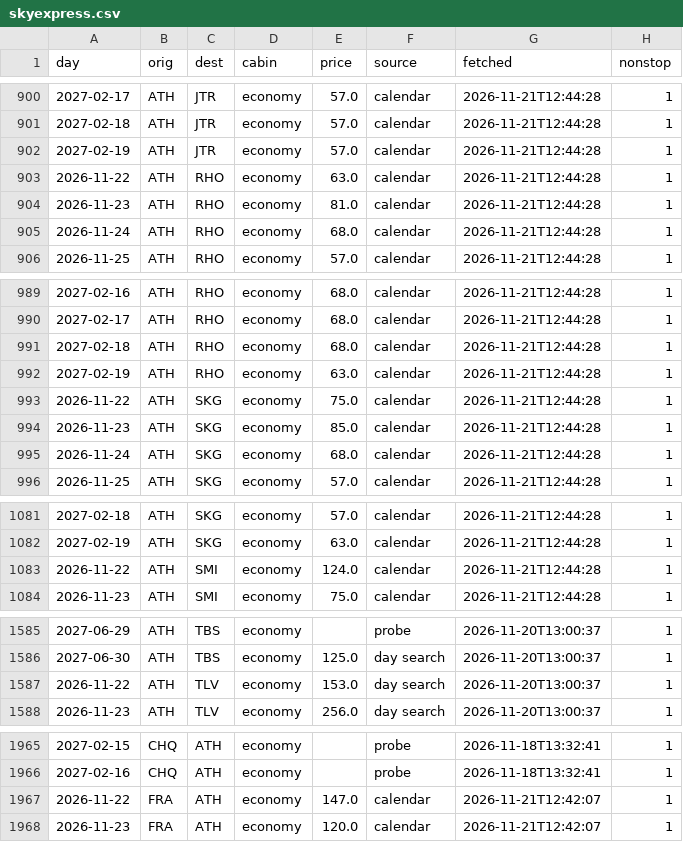
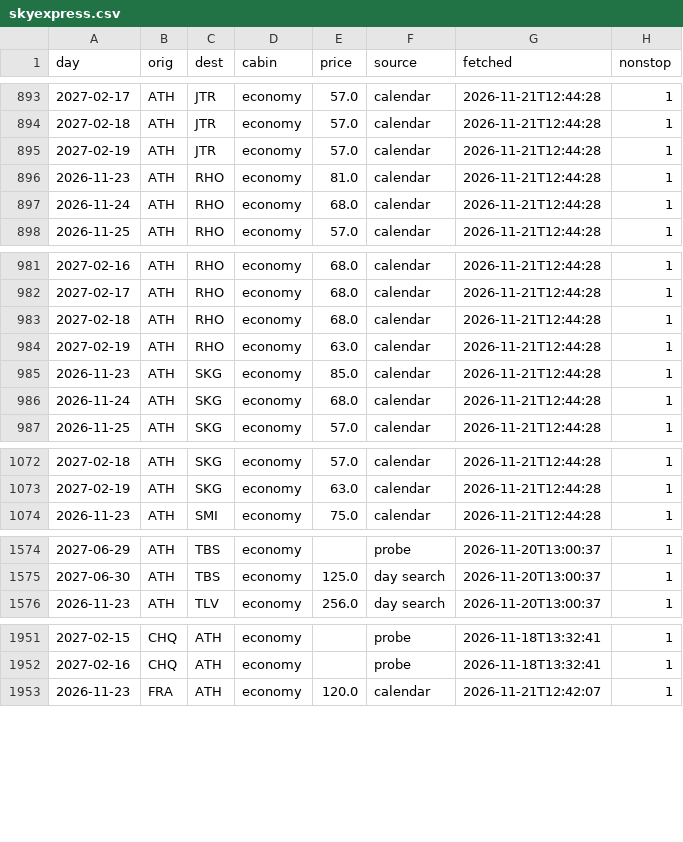
Before and after one commit to Am015-dev/AegeanBook, a CSV file: data/skyexpress.csv, drawn as a sheet; only a part is shown, gaps mark what is left out; the diff covers the shown part only.

```diff
--- a/data/skyexpress.csv
+++ b/data/skyexpress.csv
@@ -902,3 +895,2 @@ day,orig,dest,cabin,price,source,fetched,nonstop
 2027-02-19,ATH,JTR,economy,57.0,calendar,2026-11-21T12:44:28,1
-2026-11-22,ATH,RHO,economy,63.0,calendar,2026-11-21T12:44:28,1
 2026-11-23,ATH,RHO,economy,81.0,calendar,2026-11-21T12:44:28,1
@@ -992,3 +984,2 @@ day,orig,dest,cabin,price,source,fetched,nonstop
 2027-02-19,ATH,RHO,economy,63.0,calendar,2026-11-21T12:44:28,1
-2026-11-22,ATH,SKG,economy,75.0,calendar,2026-11-21T12:44:28,1
 2026-11-23,ATH,SKG,economy,85.0,calendar,2026-11-21T12:44:28,1
@@ -1082,3 +1073,2 @@ day,orig,dest,cabin,price,source,fetched,nonstop
 2027-02-19,ATH,SKG,economy,63.0,calendar,2026-11-21T12:44:28,1
-2026-11-22,ATH,SMI,economy,124.0,calendar,2026-11-21T12:44:28,1
 2026-11-23,ATH,SMI,economy,75.0,calendar,2026-11-21T12:44:28,1
@@ -1586,3 +1575,2 @@ day,orig,dest,cabin,price,source,fetched,nonstop
 2027-06-30,ATH,TBS,economy,125.0,day search,2026-11-20T13:00:37,1
-2026-11-22,ATH,TLV,economy,153.0,day search,2026-11-20T13:00:37,1
 2026-11-23,ATH,TLV,economy,256.0,day search,2026-11-20T13:00:37,1
@@ -1966,3 +1952,2 @@ day,orig,dest,cabin,price,source,fetched,nonstop
 2027-02-16,CHQ,ATH,economy,,probe,2026-11-18T13:32:41,1
-2026-11-22,FRA,ATH,economy,147.0,calendar,2026-11-21T12:42:07,1
 2026-11-23,FRA,ATH,economy,120.0,calendar,2026-11-21T12:42:07,1
```
Also changed, not shown: 22 removed rows elsewhere in this file, data/daily_hotel.csv, data/history_hotel.csv, 3 other files.
